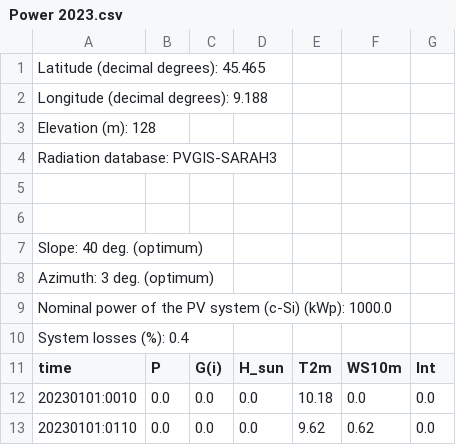
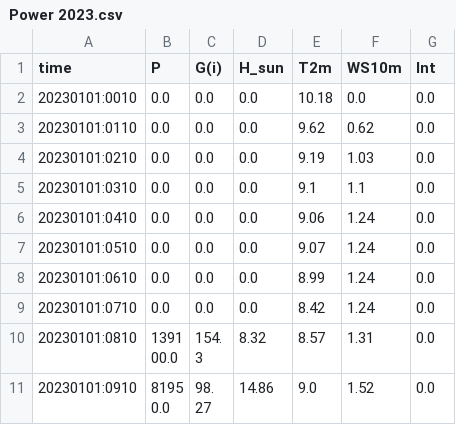
Before and after one commit to Andrea1999Broglia/Solar-field-output-simulation-by-Monte-Carlo-method, a CSV file: Power 2023.csv, drawn as a sheet; only a part is shown; the shorter side is filled out with more unchanged rows.

```diff
--- a/Power 2023.csv
+++ b/Power 2023.csv
@@ -1,11 +1 @@
-Latitude (decimal degrees):	45.465
-Longitude (decimal degrees):	9.188
-Elevation (m):	128
-Radiation database:	PVGIS-SARAH3
-
-
-Slope: 40 deg. (optimum)
-Azimuth: 3 deg. (optimum)
-Nominal power of the PV system (c-Si) (kWp):	1000.0
-System losses (%):	0.4
 time,P,G(i),H_sun,T2m,WS10m,Int
```
Also changed, not shown: 1 other file.
